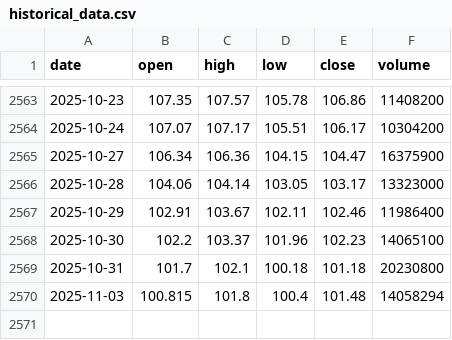
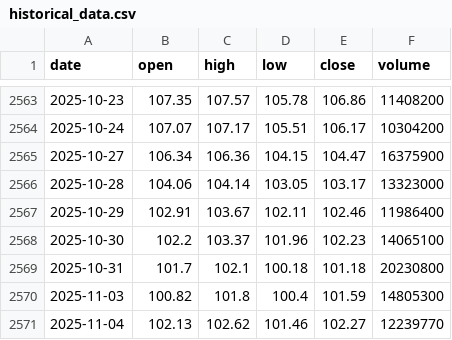
Before and after one commit to LukeGSW/AnalisiCiclica-WMT, a CSV file: data/WMT/historical_data.csv, drawn as a sheet; only a part is shown, gaps mark what is left out.

```diff
--- a/data/WMT/historical_data.csv
+++ b/data/WMT/historical_data.csv
@@ -2569,2 +2569,3 @@ date,open,high,low,close,volume
 2025-10-31,101.7,102.1,100.18,101.18,20230800
-2025-11-03,100.815,101.8,100.4,101.48,14058294
+2025-11-03,100.82,101.8,100.4,101.59,14805300
+2025-11-04,102.13,102.62,101.46,102.27,12239770
```
Also changed, not shown: data/WMT/signals.csv, 3 other files.
